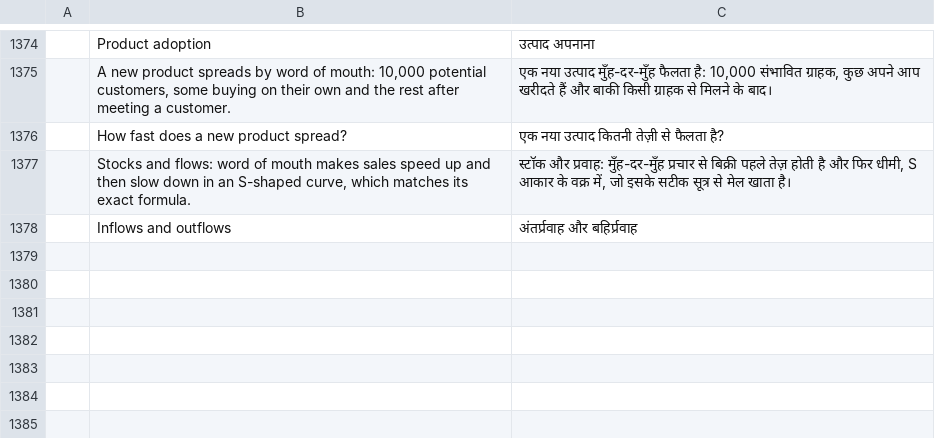
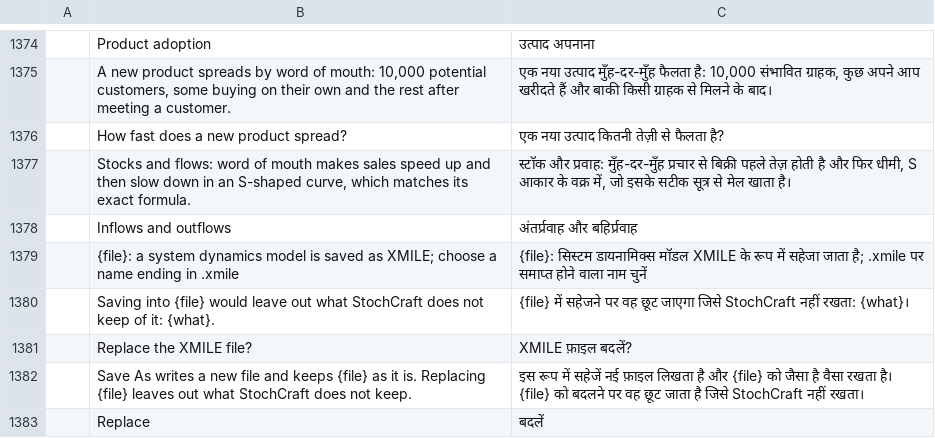
Before and after one commit to helenkwok/StochCraft, a TSV file: i18n/hi.tsv, drawn as a sheet; only a part is shown, gaps mark what is left out; the diff names each change by its address in the sheet, - before the commit and + after, or states it on an @@ line.

```diff
--- a/i18n/hi.tsv
+++ b/i18n/hi.tsv
+row 1379:  | {file}: a system dynamics model is saved as XMILE; choose a name ending in .xmile | {file}: सिस्टम डायनामिक्स मॉडल XMILE के रूप में सहेजा जाता है; .xmile पर समाप्त होने वाला नाम चुनें
+row 1380:  | Saving into {file} would leave out what StochCraft does not keep of it: {what}. | {file} में सहेजने पर वह छूट जाएगा जिसे StochCraft नहीं रखता: {what}।
+row 1381:  | Replace the XMILE file? | XMILE फ़ाइल बदलें?
+row 1382:  | Save As writes a new file and keeps {file} as it is. Replacing {file} leaves out what StochCraft does not keep. | इस रूप में सहेजें नई फ़ाइल लिखता है और {file} को जैसा है वैसा रखता है। {file} को बदलने पर वह छूट जाता है जिसे StochCraft नहीं रखता।
+row 1383:  | Replace | बदलें
```
Also changed, not shown: i18n/bn.tsv, i18n/ka.tsv, 52 other files.
